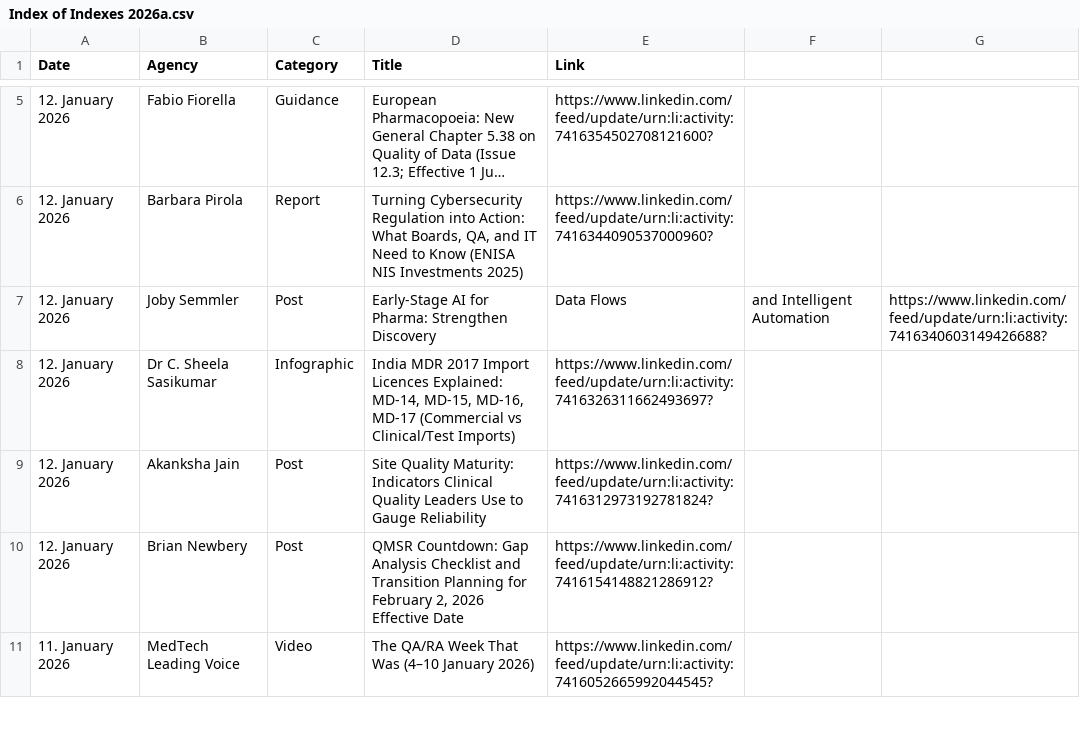
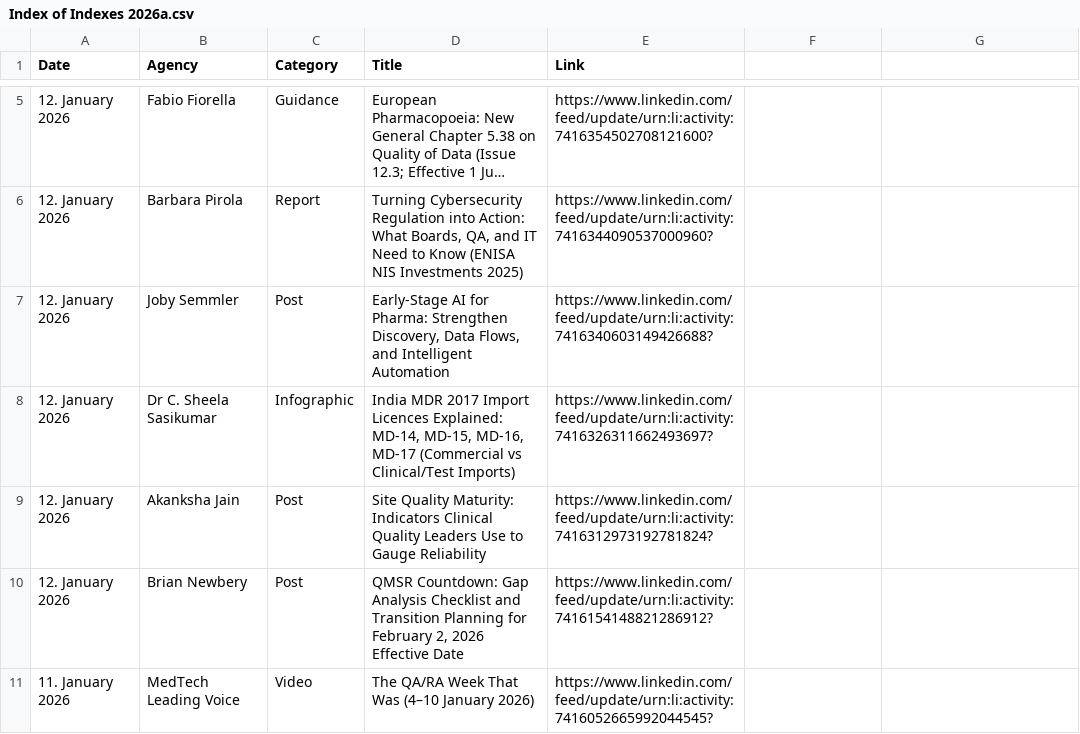
Before and after one commit to MartinCKing/Index-of-Indexes, a CSV file: Index of Indexes 2026a.csv, drawn as a sheet; only a part is shown, gaps mark what is left out; long unchanged cells end in ….

Commit message:
Update Index of Indexes 2026a.csv

```diff
--- a/Index of Indexes 2026a.csv
+++ b/Index of Indexes 2026a.csv
@@ -6,3 +6,3 @@ Date,Agency,Category,Title,Link
  12. January 2026,Barbara Pirola,Report,"Turning Cybersecurity Regulation into Action: What Boards, QA, and IT Need to Know (ENISA NIS Investments 2025)",https://www.linkedin.com/feed/update/urn:li:activity:7416344090537000960?
- 12. January 2026,Joby Semmler,Post,Early-Stage AI for Pharma: Strengthen Discovery, Data Flows, and Intelligent Automation,https://www.linkedin.com/feed/update/urn:li:activity:7416340603149426688?
+ 12. January 2026,Joby Semmler,Post,"Early-Stage AI for Pharma: Strengthen Discovery, Data Flows, and Intelligent Automation",https://www.linkedin.com/feed/update/urn:li:activity:7416340603149426688?
  12. January 2026,Dr C. Sheela Sasikumar,Infographic,"India MDR 2017 Import Licences Explained: MD-14, MD-15, MD-16, MD-17 (Commercial vs Clinical/Test Imports)",https://www.linkedin.com/feed/update/urn:li:activity:7416326311662493697?
```
